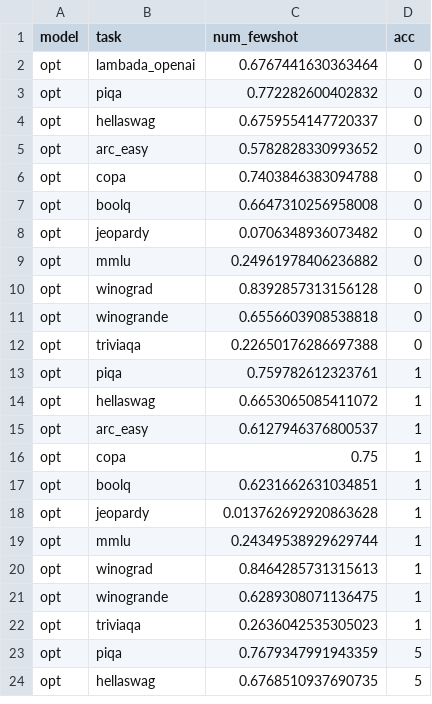
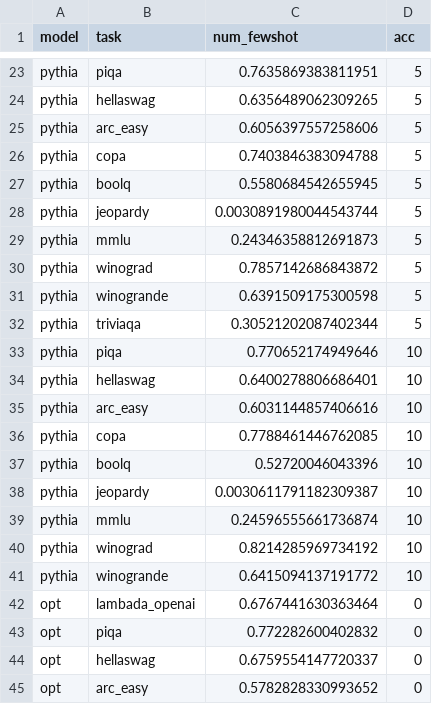
Before and after one commit to mosaicml/examples, a TSV file: results.tsv, drawn as a sheet; only a part is shown, gaps mark what is left out; the shorter side is filled out with more unchanged rows; the diff covers the shown part only; the diff names each change by its address in the sheet, - before the commit and + after, or states it on an @@ line.

```diff
--- a/results.tsv
+++ b/results.tsv
+row 23: pythia | piqa | 0.7635869383811951 | 5
+row 24: pythia | hellaswag | 0.6356489062309265 | 5
+row 25: pythia | arc_easy | 0.6056397557258606 | 5
+row 26: pythia | copa | 0.7403846383094788 | 5
+row 27: pythia | boolq | 0.5580684542655945 | 5
+row 28: pythia | jeopardy | 0.0030891980044543744 | 5
+row 29: pythia | mmlu | 0.24346358812691873 | 5
+row 30: pythia | winograd | 0.7857142686843872 | 5
+row 31: pythia | winogrande | 0.6391509175300598 | 5
+row 32: pythia | triviaqa | 0.30521202087402344 | 5
+row 33: pythia | piqa | 0.770652174949646 | 10
+row 34: pythia | hellaswag | 0.6400278806686401 | 10
+row 35: pythia | arc_easy | 0.6031144857406616 | 10
+row 36: pythia | copa | 0.7788461446762085 | 10
+row 37: pythia | boolq | 0.52720046043396 | 10
+row 38: pythia | jeopardy | 0.0030611791182309387 | 10
+row 39: pythia | mmlu | 0.24596555661736874 | 10
+row 40: pythia | winograd | 0.8214285969734192 | 10
+row 41: pythia | winogrande | 0.6415094137191772 | 10
```
Also changed, not shown: 21 added rows elsewhere in this file, 5 other files.
